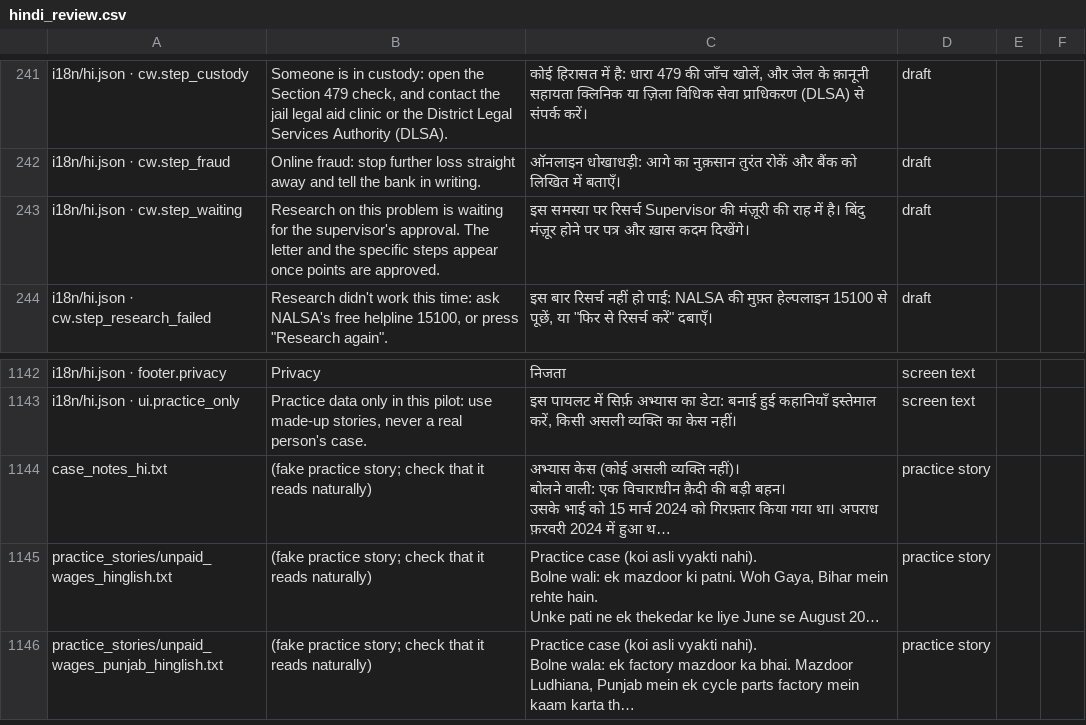
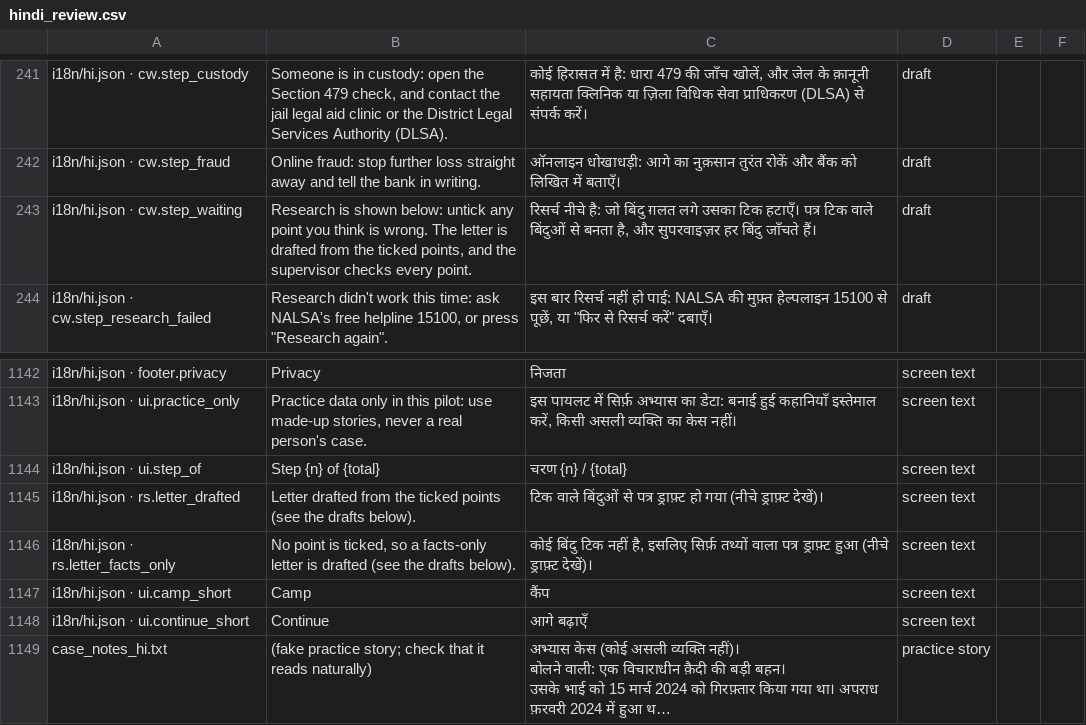
Before and after one commit to aspirantarushi/agent-raahi, a CSV file: docs/hindi_review.csv, drawn as a sheet; only a part is shown, gaps mark what is left out; the shorter side is filled out with more unchanged rows; long unchanged cells end in …; the diff names each change by its address in the sheet, - before the commit and + after, or states it on an @@ line.

```diff
--- a/docs/hindi_review.csv
+++ b/docs/hindi_review.csv
-B243: Research on this problem is waiting for the supervisor's approval. The letter and the specific steps appear once points are approved.
+B243: Research is shown below: untick any point you think is wrong. The letter is drafted from the ticked points, and the supervisor checks every point.
-C243: इस समस्या पर रिसर्च Supervisor की मंज़ूरी की राह में है। बिंदु मंज़ूर होने पर पत्र और ख़ास कदम दिखेंगे।
+C243: रिसर्च नीचे है: जो बिंदु ग़लत लगे उसका टिक हटाएँ। पत्र टिक वाले बिंदुओं से बनता है, और सुपरवाइज़र हर बिंदु जाँचते हैं।
+row 1144: i18n/hi.json · ui.step_of | Step {n} of {total} | चरण {n} / {total} | screen text
+row 1145: i18n/hi.json · rs.letter_drafted | Letter drafted from the ticked points (see the drafts below). | टिक वाले बिंदुओं से पत्र ड्राफ़्ट हो गया (नीचे ड्राफ़्ट देखें)। | screen text
+row 1146: i18n/hi.json · rs.letter_facts_only | No point is ticked, so a facts-only letter is drafted (see the drafts below). | कोई बिंदु टिक नहीं है, इसलिए सिर्फ़ तथ्यों वाला पत्र ड्राफ़्ट हुआ (नीचे ड्राफ़्ट देखें)। | screen text
+row 1147: i18n/hi.json · ui.camp_short | Camp | कैंप | screen text
+row 1148: i18n/hi.json · ui.continue_short | Continue | आगे बढ़ाएँ | screen text
```
Also changed, not shown: 8 other files.
